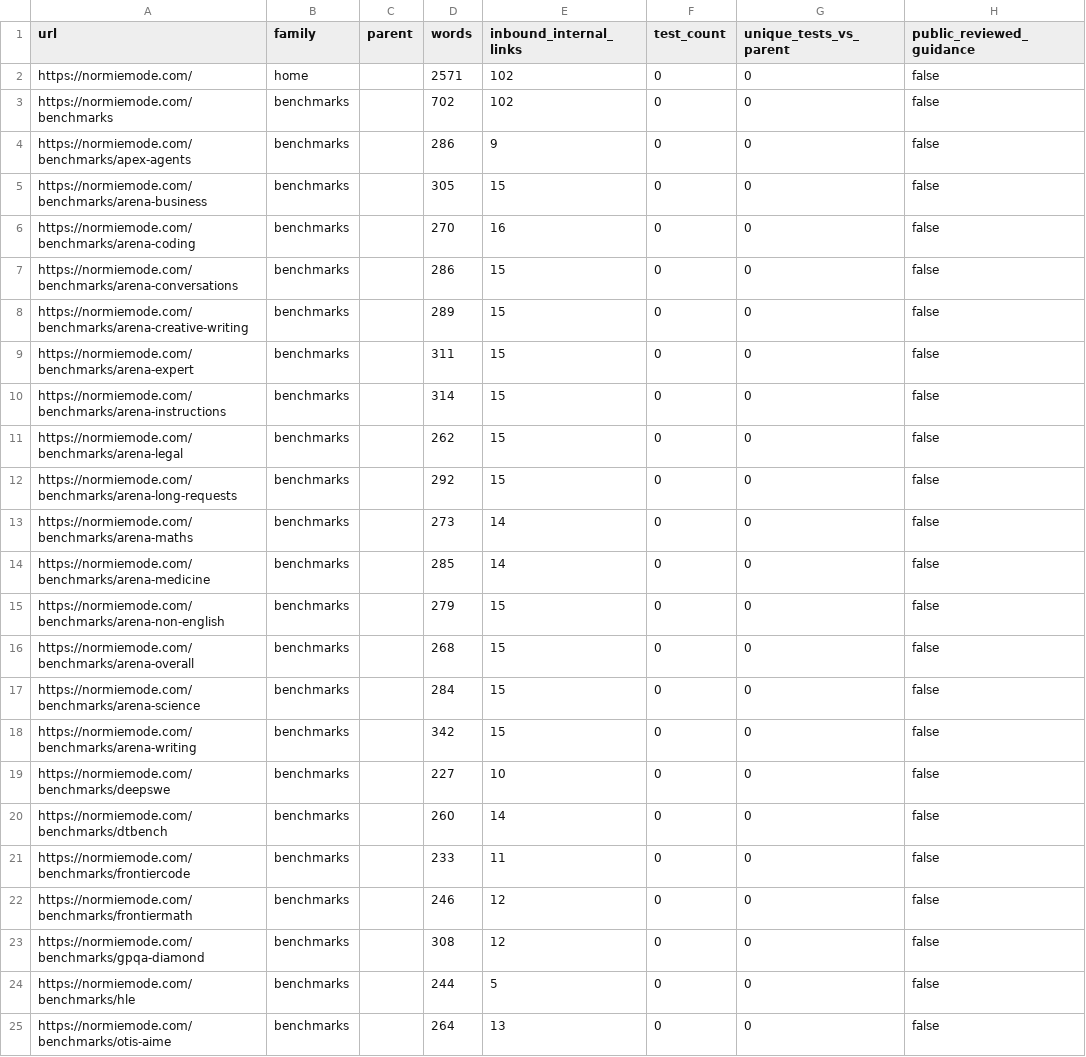
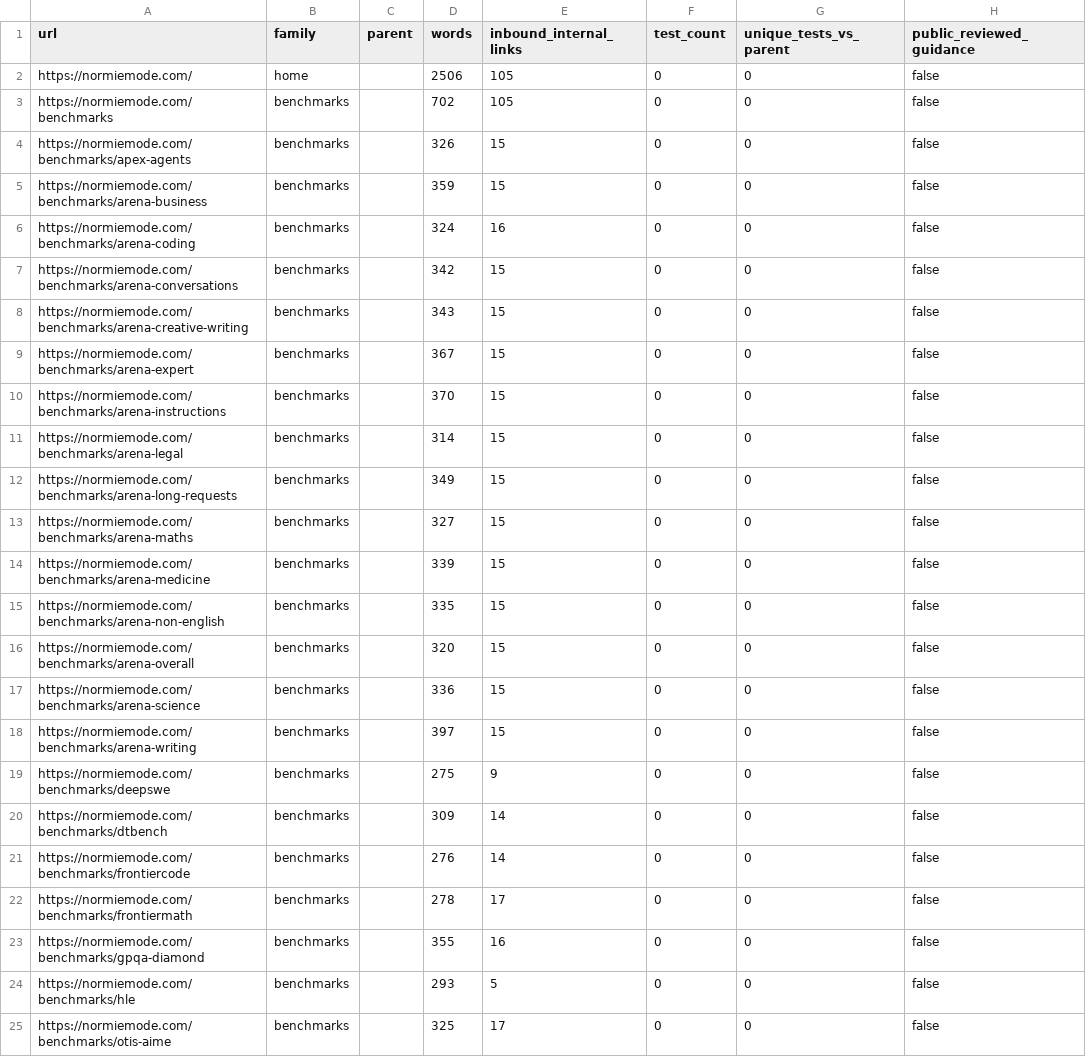
Before and after one commit to andymdavid/normie-mode, a CSV file: docs/seo/indexability-review.csv, drawn as a sheet; only a part is shown; the diff covers the shown part only; the diff names each change by its address in the sheet, - before the commit and + after, or states it on an @@ line.

```diff
--- a/docs/seo/indexability-review.csv
+++ b/docs/seo/indexability-review.csv
-D2 (words): 2571
+D2 (words): 2506
-E2:E3 (inbound_internal_links): 102
+E2:E3 (inbound_internal_links): 105
-D4 (words): 286
+D4 (words): 326
-E4 (inbound_internal_links): 9
+E4 (inbound_internal_links): 15
-D5 (words): 305
+D5 (words): 359
-D6 (words): 270
+D6 (words): 324
-D7 (words): 286
+D7 (words): 342
-D8 (words): 289
+D8 (words): 343
-D9 (words): 311
+D9 (words): 367
-D10 (words): 314
+D10 (words): 370
-D11 (words): 262
+D11 (words): 314
-D12 (words): 292
+D12 (words): 349
-D13 (words): 273
+D13 (words): 327
-E13:E14 (inbound_internal_links): 14
+E13:E14 (inbound_internal_links): 15
-D14 (words): 285
+D14 (words): 339
-D15 (words): 279
+D15 (words): 335
-D16 (words): 268
+D16 (words): 320
-D17 (words): 284
+D17 (words): 336
-D18 (words): 342
+D18 (words): 397
-D19 (words): 227
+D19 (words): 275
-E19 (inbound_internal_links): 10
+E19 (inbound_internal_links): 9
-D20 (words): 260
+D20 (words): 309
-D21 (words): 233
+D21 (words): 276
-E21 (inbound_internal_links): 11
+E21 (inbound_internal_links): 14
-D22 (words): 246
+D22 (words): 278
-E22 (inbound_internal_links): 12
+E22 (inbound_internal_links): 17
-D23 (words): 308
+D23 (words): 355
-E23 (inbound_internal_links): 12
+E23 (inbound_internal_links): 16
-D24 (words): 244
+D24 (words): 293
-D25 (words): 264
+D25 (words): 325
-E25 (inbound_internal_links): 13
+E25 (inbound_internal_links): 17
```
Also changed, not shown: 3 added rows and 114 edited cells elsewhere in this file, 7 other files.
